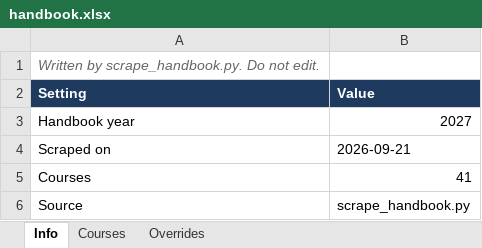
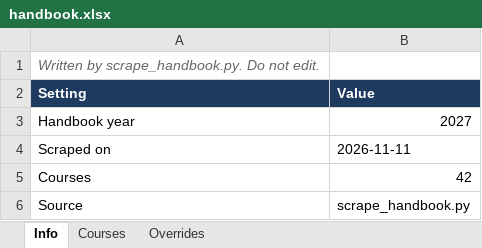
Before and after one commit to alexsengupta/AlexWeb2026, an Excel workbook: teaching/bees_course_maps/handbook.xlsx, sheet Info, drawn as a sheet; values as stored, in another font and other column widths than the file's, no borders; the diff names each change by its address in the sheet, - before the commit and + after, or states it on an @@ line.

```diff
--- a/teaching/bees_course_maps/handbook.xlsx (sheet Info)
+++ b/teaching/bees_course_maps/handbook.xlsx (sheet Info)
-B4 (Value): 2026-09-21
+B4 (Value): 2026-11-11
-B5 (Value): 41
+B5 (Value): 42
```
Also changed, not shown: sheet Courses, teaching/bees_course_maps/CLIME1_bsc.xlsx.
